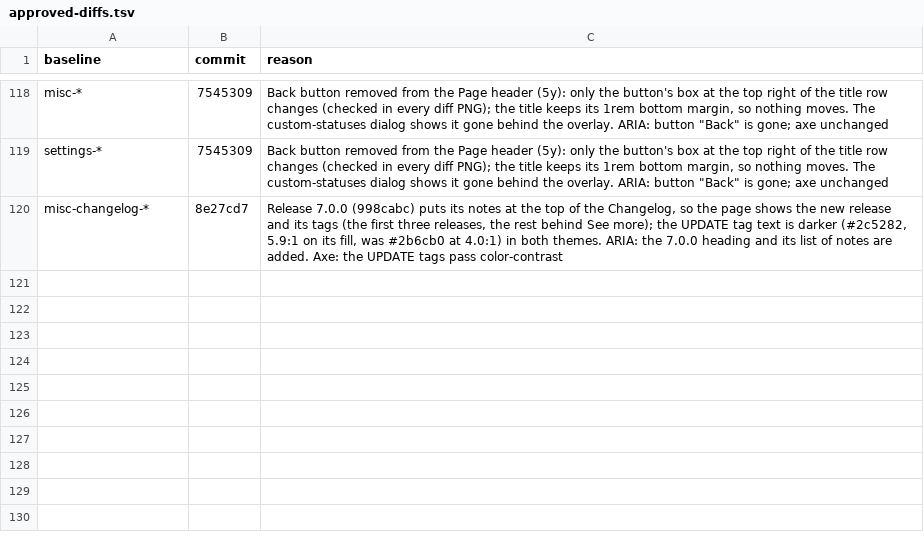
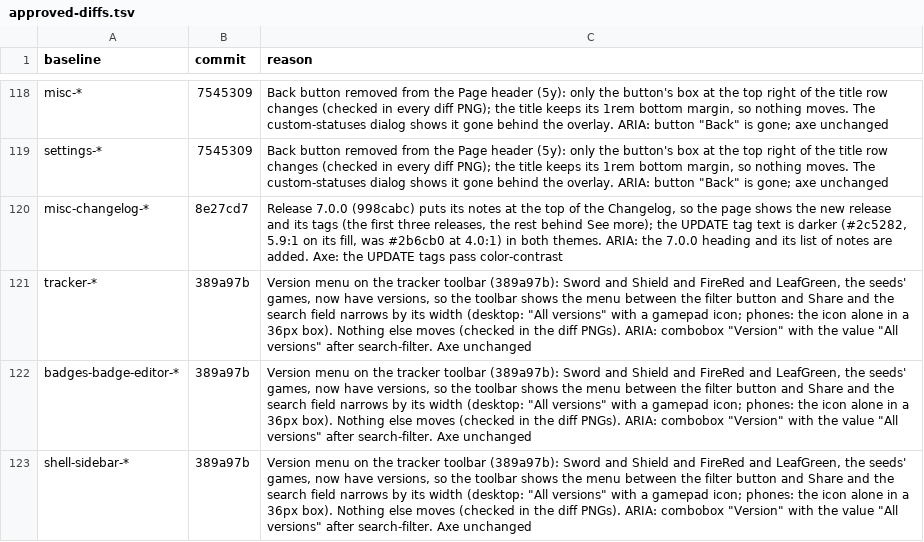
Before and after one commit to diballesteros/nuzlocke, a TSV file: verification/approved-diffs.tsv, drawn as a sheet; only a part is shown, gaps mark what is left out.

```diff
--- a/verification/approved-diffs.tsv
+++ b/verification/approved-diffs.tsv
@@ -120 +120,4 @@ settings-*	7545309	Back button removed from the Page header (5y): only the butto
 misc-changelog-*	8e27cd7	Release 7.0.0 (998cabc) puts its notes at the top of the Changelog, so the page shows the new release and its tags (the first three releases, the rest behind See more); the UPDATE tag text is darker (#2c5282, 5.9:1 on its fill, was #2b6cb0 at 4.0:1) in both themes. ARIA: the 7.0.0 heading and its list of notes are added. Axe: the UPDATE tags pass color-contrast
+tracker-*	389a97b	Version menu on the tracker toolbar (389a97b): Sword and Shield and FireRed and LeafGreen, the seeds' games, now have versions, so the toolbar shows the menu between the filter button and Share and the search field narrows by its width (desktop: "All versions" with a gamepad icon; phones: the icon alone in a 36px box). Nothing else moves (checked in the diff PNGs). ARIA: combobox "Version" with the value "All versions" after search-filter. Axe unchanged
+badges-badge-editor-*	389a97b	Version menu on the tracker toolbar (389a97b): Sword and Shield and FireRed and LeafGreen, the seeds' games, now have versions, so the toolbar shows the menu between the filter button and Share and the search field narrows by its width (desktop: "All versions" with a gamepad icon; phones: the icon alone in a 36px box). Nothing else moves (checked in the diff PNGs). ARIA: combobox "Version" with the value "All versions" after search-filter. Axe unchanged
+shell-sidebar-*	389a97b	Version menu on the tracker toolbar (389a97b): Sword and Shield and FireRed and LeafGreen, the seeds' games, now have versions, so the toolbar shows the menu between the filter button and Share and the search field narrows by its width (desktop: "All versions" with a gamepad icon; phones: the icon alone in a 36px box). Nothing else moves (checked in the diff PNGs). ARIA: combobox "Version" with the value "All versions" after search-filter. Axe unchanged
```
Also changed, not shown: 32 other files.
